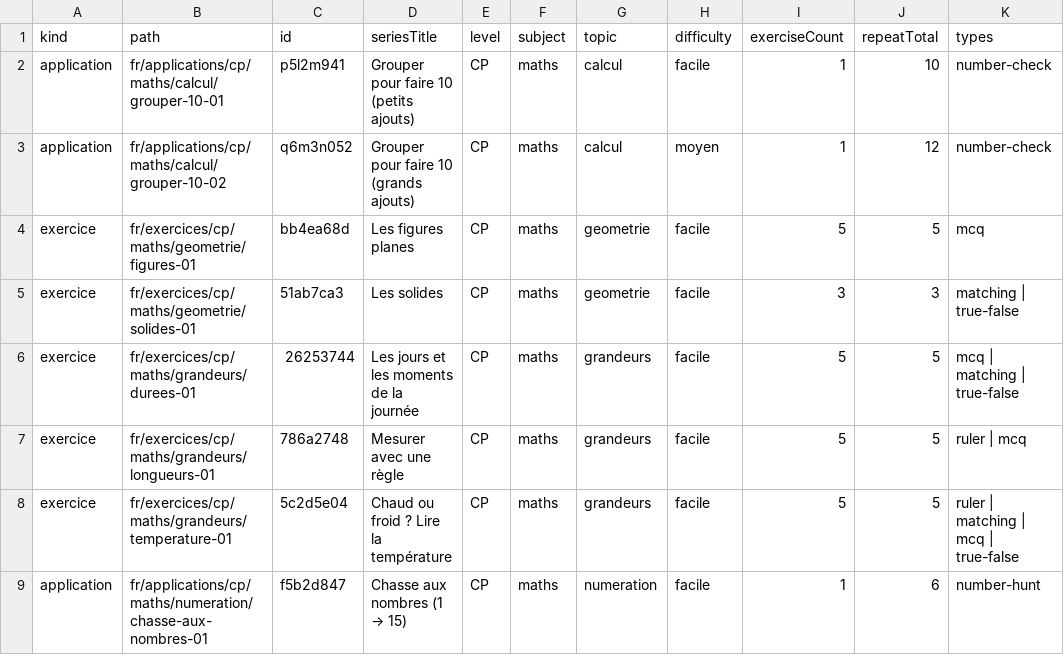
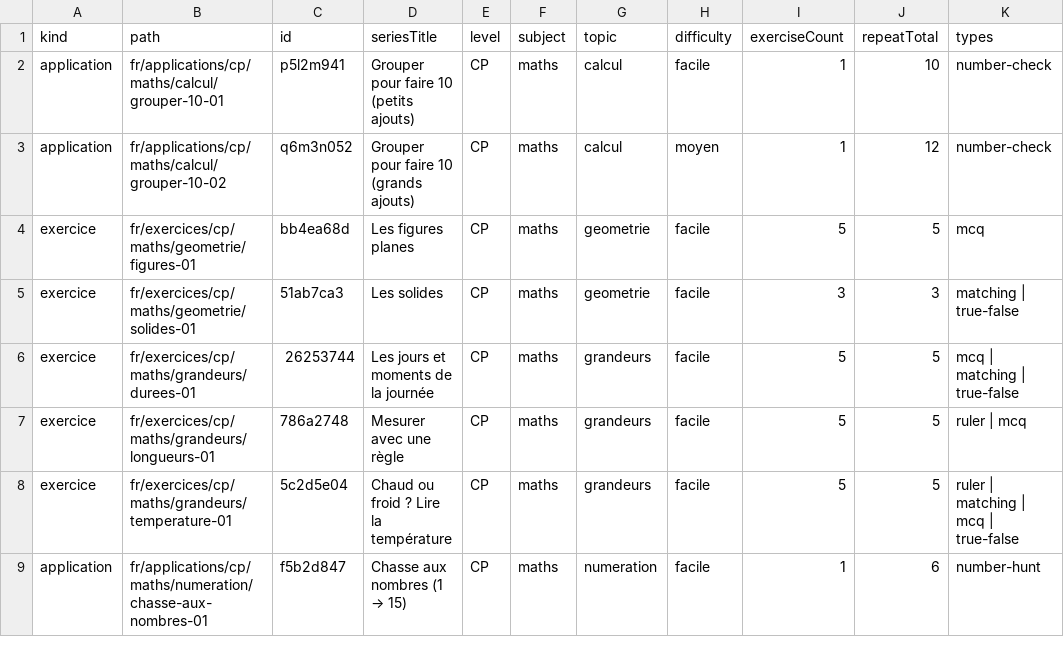
Before and after one commit to davidmarcombes/cahier-melimee, a CSV file: reports/exercises-report.csv (was exercises-report.csv), drawn as a sheet; only a part is shown; the diff covers the shown part only; the diff names each change by its address in the sheet, - before the commit and + after, or states it on an @@ line.

```diff
--- a/exercises-report.csv
+++ b/reports/exercises-report.csv
-D6 (seriesTitle): Les jours et les moments de la journée
+D6 (seriesTitle): Les jours et moments de la journée
```
Also changed, not shown: 2 added rows and 22 edited cells elsewhere in this file, 10 other files.
